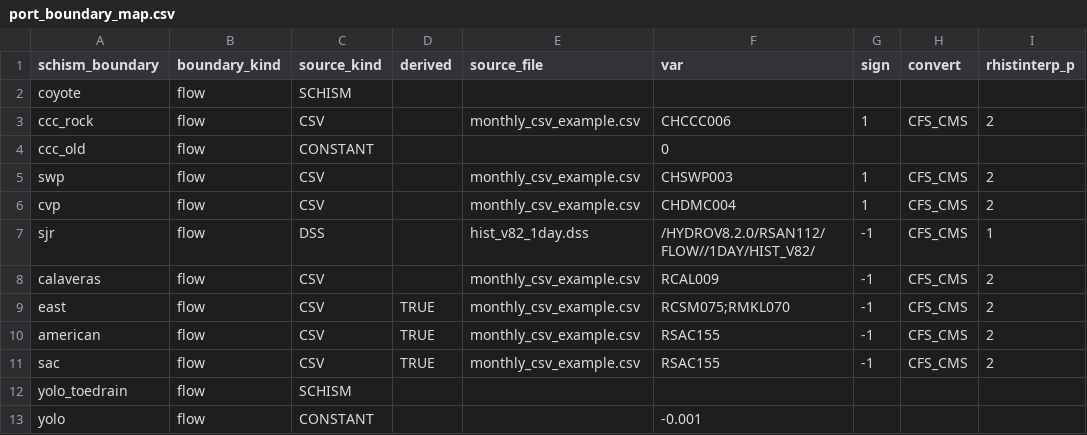
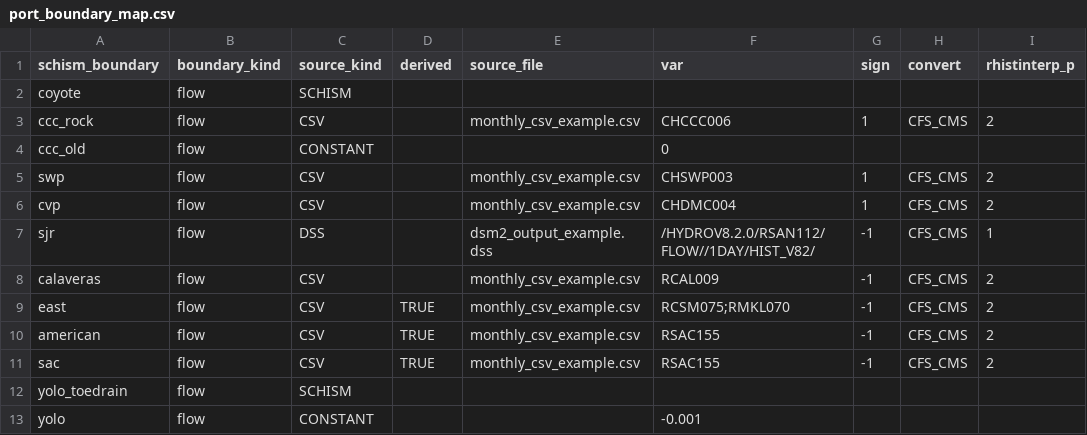
Before and after one commit to CADWRDeltaModeling/BayDeltaSCHISM, a CSV file: examples/port_boundary_examples/port_boundary_map.csv, drawn as a sheet; only a part is shown; the diff names each change by its address in the sheet, - before the commit and + after, or states it on an @@ line.

Commit message:
change filename for example

```diff
--- a/examples/port_boundary_examples/port_boundary_map.csv
+++ b/examples/port_boundary_examples/port_boundary_map.csv
-E7 (source_file): hist_v82_1day.dss
+E7 (source_file): dsm2_output_example.dss
```
